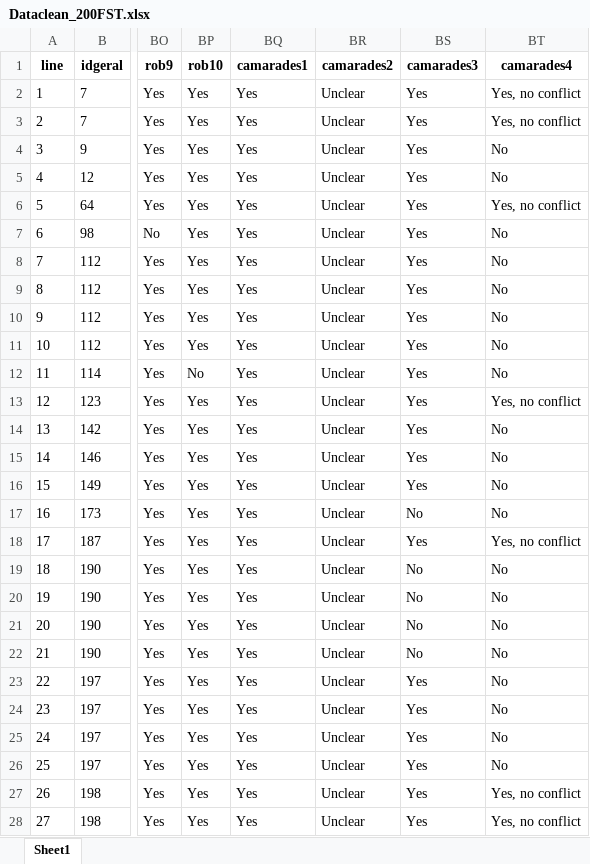
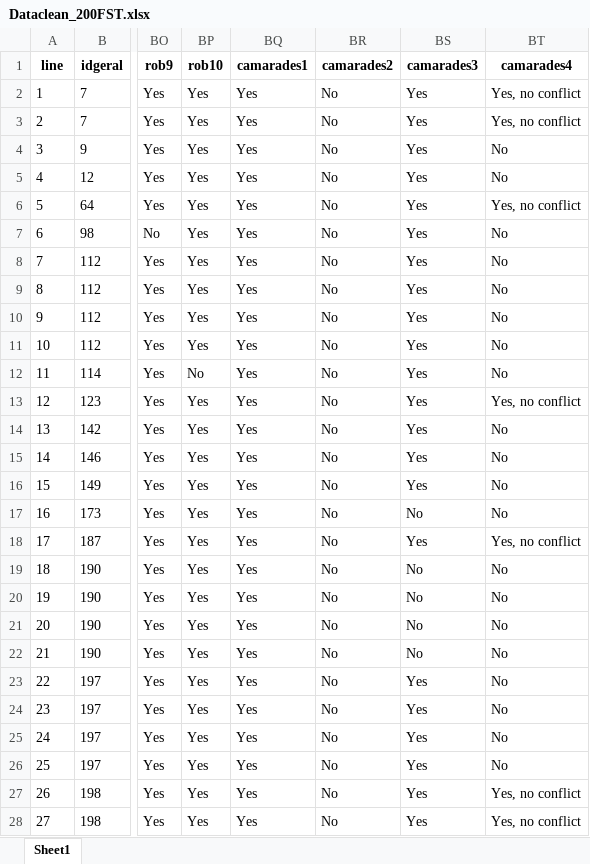
Before and after one commit to tamimart/martins2025, an Excel workbook: data/Dataclean_200FST.xlsx, sheet Sheet1, drawn as a sheet; only a part is shown, gaps mark what is left out; values as stored, in another font and other column widths than the file's, no borders; the diff covers the shown part only; the diff names each change by its address in the sheet, - before the commit and + after, or states it on an @@ line.

```diff
--- a/data/Dataclean_200FST.xlsx (sheet Sheet1)
+++ b/data/Dataclean_200FST.xlsx (sheet Sheet1)
-BR2:BR28 (camarades2): Unclear
+BR2:BR28 (camarades2): No
```
Also changed, not shown: 309 edited cells elsewhere in this sheet, data/DataExtraction_Raw_1sR.xlsx, data/DataExtraction_Raw_2sR.xlsx, 5 other files.
